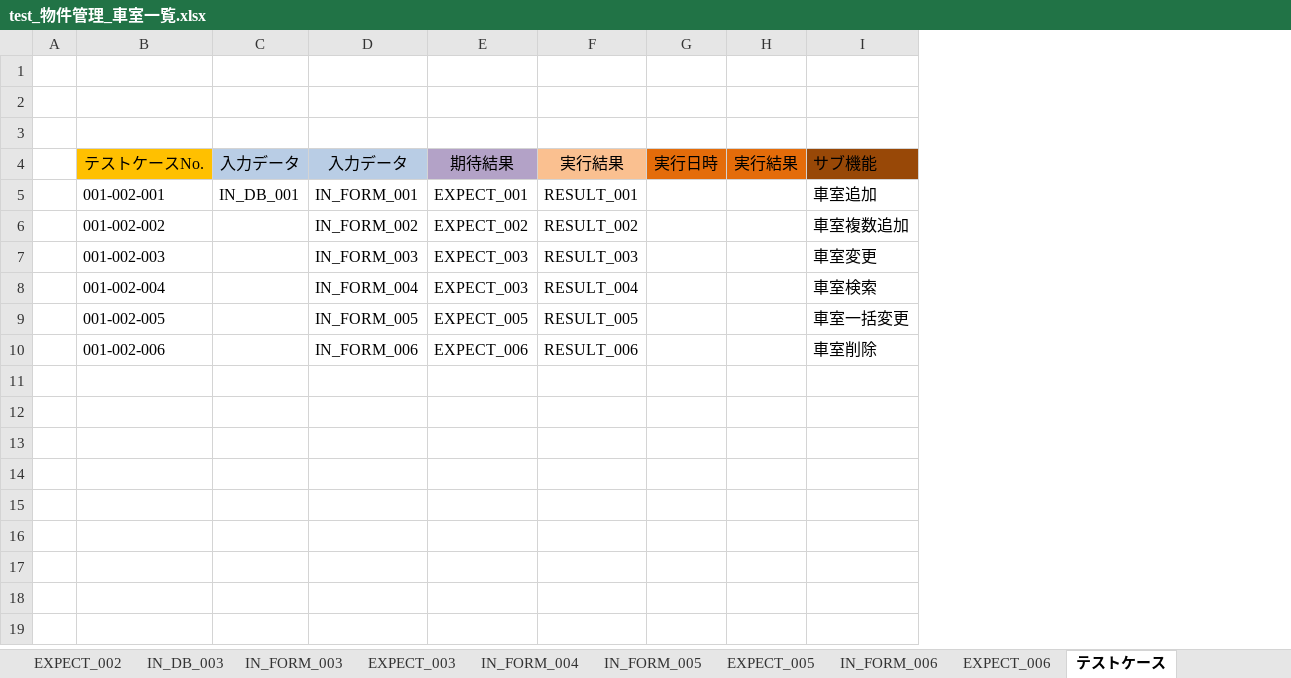
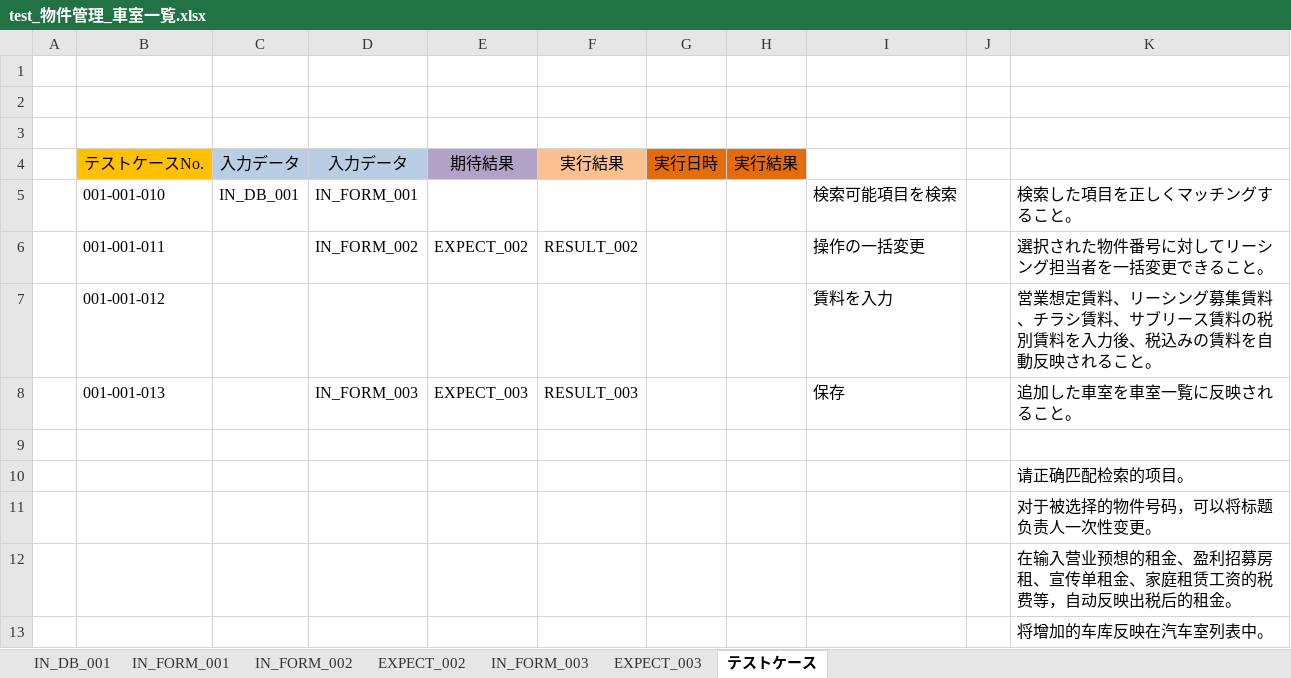
Before and after one commit to ebusiness/areaparking-test, an Excel workbook: test_物件管理/test_物件管理_車室一覧.xlsx, sheet テストケース, drawn as a sheet; values as stored, in another font and other column widths than the file's, no borders; removed rows and columns are numbered as before the commit, all else as after; the diff names each change by its address in the sheet, - before the commit and + after, or states it on an @@ line.

```diff
--- a/test_物件管理/test_物件管理_車室一覧.xlsx (sheet テストケース)
+++ b/test_物件管理/test_物件管理_車室一覧.xlsx (sheet テストケース)
-sheet tab: IN_DB_003
-sheet tab: IN_FORM_004
-sheet tab: IN_FORM_005
-sheet tab: EXPECT_005
-sheet tab: IN_FORM_006
-sheet tab: EXPECT_006
-column B, rows 4-10: テストケースNo. | 001-002-001 | 001-002-002 | 001-002-003 | 001-002-004 | 001-002-005 | 001-002-006
+column B, rows 4-6: テストケースNo. | 001-001-010 | 001-001-011; row 8: 001-001-013
-column I, rows 4-10: サブ機能 | 車室追加 | 車室複数追加 | 車室変更 | 車室検索 | 車室一括変更 | 車室削除
+column I, rows 5-6: 検索可能項目を検索 | 操作の一括変更; row 8: 保存
+column J, empty
+column K, rows 5-6: 検索した項目を正しくマッチングすること。 | 選択された物件番号に対してリーシング担当者を一括変更できること。; rows 8-11: 追加した車室を車室一覧に反映されること。 |  | 请正确匹配检索的项目。 | 对于被选择的物件号码，可以将标题负责人一次性变更。
-E5: EXPECT_001
+E5: (empty)
-F5: RESULT_001
+F5: (empty)
+row 7:  | 001-001-012 |  |  |  |  |  |  | 賃料を入力 |  | 営業想定賃料、リーシング募集賃料、チラシ賃料、サブリース賃料の税別賃料を入力後、税込みの賃料を自動反映されること。
-row 9:  | 001-002-004 |  | IN_FORM_004 | EXPECT_003 | RESULT_004 |  |  | 車室検索
+row 9: (empty)
-D10: IN_FORM_005
+D10: (empty)
-E10: EXPECT_005
+E10: (empty)
-F10: RESULT_005
+F10: (empty)
-D11: IN_FORM_006
+D11: (empty)
-E11: EXPECT_006
+E11: (empty)
-F11: RESULT_006
+F11: (empty)
+row 12:  |  |  |  |  |  |  |  |  |  | 在输入营业预想的租金、盈利招募房租、宣传单租金、家庭租赁工资的税费等，自动反映出税后的租金。
+row 13:  |  |  |  |  |  |  |  |  |  | 将增加的车库反映在汽车室列表中。
```
Also changed, not shown: sheet EXPECT_003, sheet EXPECT_002, sheet IN_FORM_002, sheet IN_DB_001, sheet IN_FORM_003, sheet IN_FORM_001, other sheet tabs, 16 other files.
